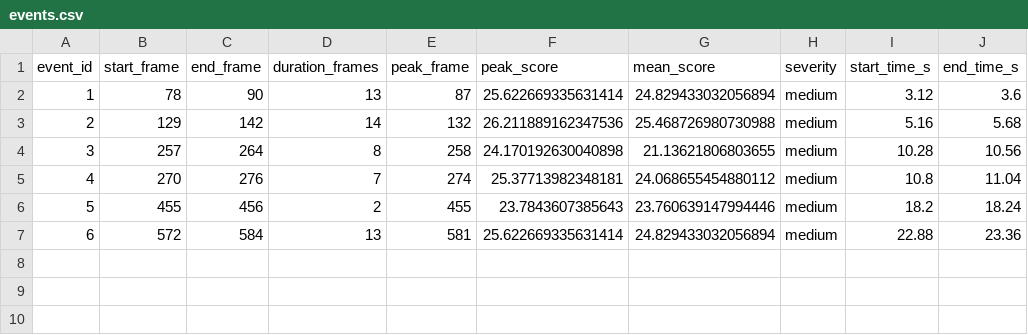
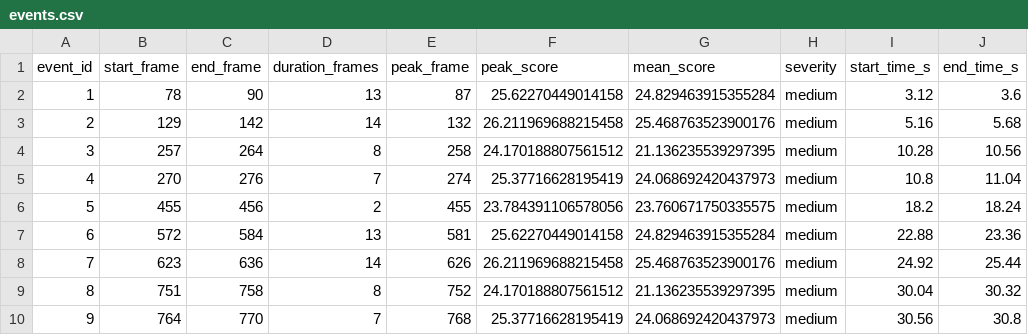
Before and after one commit to Audre-C/pixelation-detector, a CSV file: monitor_out/events.csv, drawn as a sheet.

```diff
--- a/monitor_out/events.csv
+++ b/monitor_out/events.csv
@@ -1,7 +1,10 @@
 event_id,start_frame,end_frame,duration_frames,peak_frame,peak_score,mean_score,severity,start_time_s,end_time_s
-1,78,90,13,87,25.622669335631414,24.829433032056894,medium,3.12,3.6
-2,129,142,14,132,26.211889162347536,25.468726980730988,medium,5.16,5.68
-3,257,264,8,258,24.170192630040898,21.13621806803655,medium,10.28,10.56
-4,270,276,7,274,25.37713982348181,24.068655454880112,medium,10.8,11.04
-5,455,456,2,455,23.7843607385643,23.760639147994446,medium,18.2,18.24
-6,572,584,13,581,25.622669335631414,24.829433032056894,medium,22.88,23.36
+1,78,90,13,87,25.62270449014158,24.829463915355284,medium,3.12,3.6
+2,129,142,14,132,26.211969688215458,25.468763523900176,medium,5.16,5.68
+3,257,264,8,258,24.170188807561512,21.136235539297395,medium,10.28,10.56
+4,270,276,7,274,25.37716628195419,24.068692420437973,medium,10.8,11.04
+5,455,456,2,455,23.784391106578056,23.760671750335575,medium,18.2,18.24
+6,572,584,13,581,25.62270449014158,24.829463915355284,medium,22.88,23.36
+7,623,636,14,626,26.211969688215458,25.468763523900176,medium,24.92,25.44
+8,751,758,8,752,24.170188807561512,21.136235539297395,medium,30.04,30.32
+9,764,770,7,768,25.37716628195419,24.068692420437973,medium,30.56,30.8
```
Also changed, not shown: 12 other files.
